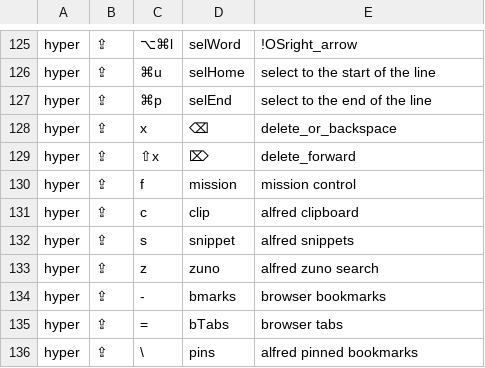
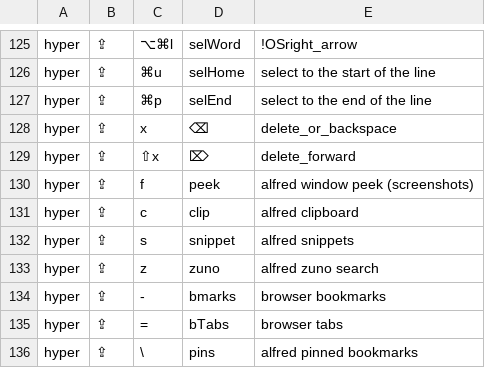
Before and after one commit to azaidrahman/zaid-sani-dotfiles, a TSV file: dot_config/private_karabiner/data/keymap-index.tsv, drawn as a sheet; only a part is shown, gaps mark what is left out.

```diff
--- a/dot_config/private_karabiner/data/keymap-index.tsv
+++ b/dot_config/private_karabiner/data/keymap-index.tsv
@@ -129,3 +129,3 @@ hyper	⇪	x	⌫	delete_or_backspace
 hyper	⇪	⇧x	⌦	delete_forward
-hyper	⇪	f	mission	mission control
+hyper	⇪	f	peek	alfred window peek (screenshots)
 hyper	⇪	c	clip	alfred clipboard
```
Also changed, not shown: 5 other files.
